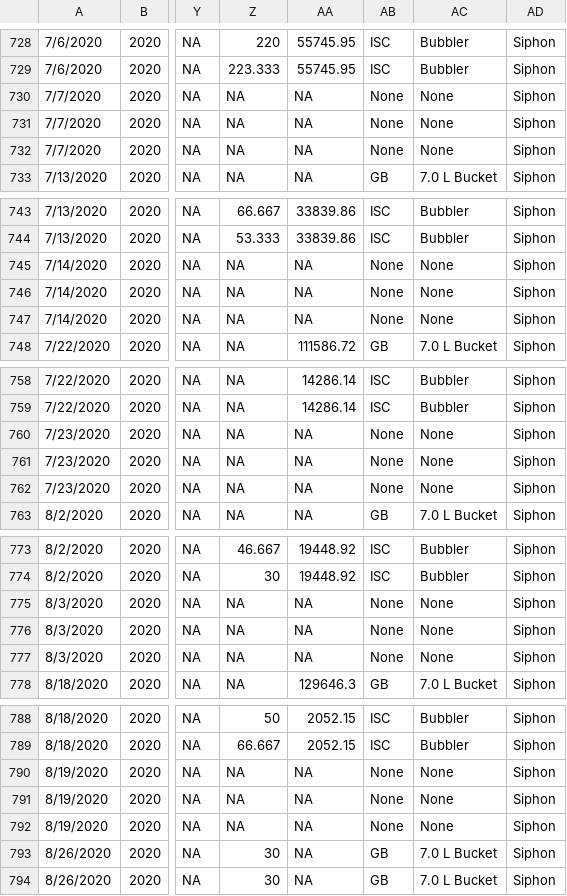
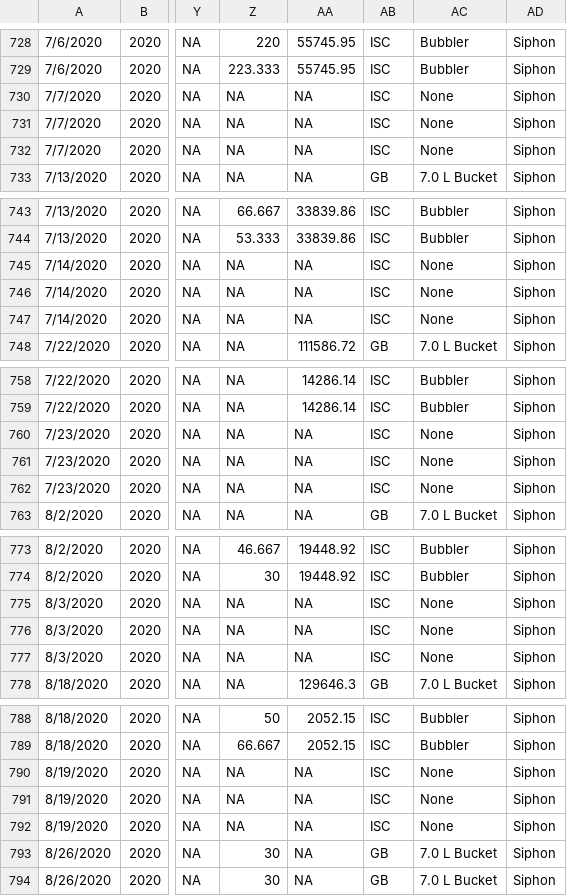
Before and after one commit to ansleybrown1337/kerbel-long-term-impacts, a CSV file: data/Master_WaterQuality_Kerbel_LastUpdated_10272025.csv, drawn as a sheet; only a part is shown, gaps mark what is left out; the diff covers the shown part only; the diff names each change by its address in the sheet, - before the commit and + after, or states it on an @@ line.

Commit message:
fixed 1p4 to impute conc. data

```diff
--- a/data/Master_WaterQuality_Kerbel_LastUpdated_10272025.csv
+++ b/data/Master_WaterQuality_Kerbel_LastUpdated_10272025.csv
-AB730:AB732: None
+AB730:AB732: ISC
-AB745:AB747: None
+AB745:AB747: ISC
-AB760:AB762: None
+AB760:AB762: ISC
-AB775:AB777: None
+AB775:AB777: ISC
-AB790:AB792: None
+AB790:AB792: ISC
```
Also changed, not shown: 8 edited cells elsewhere in this file, 10 other files.
